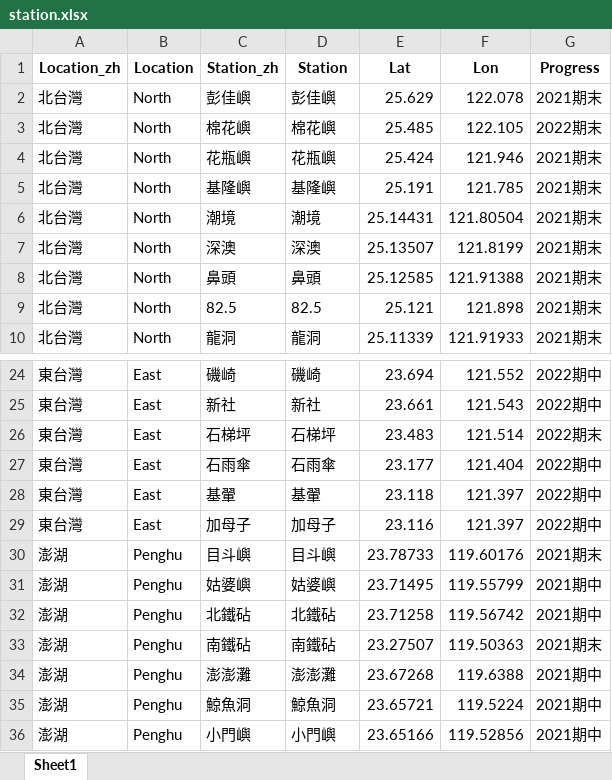
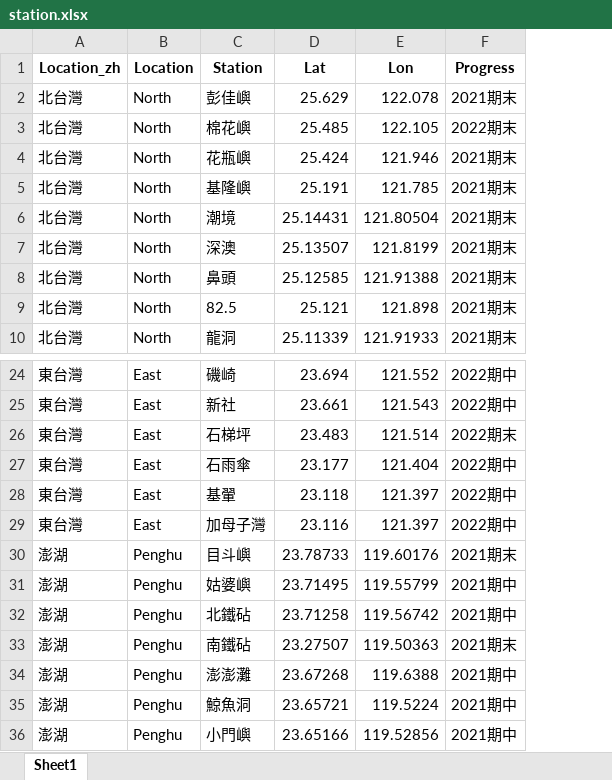
Before and after one commit to chenyenting1998/2022_OCA_final, an Excel workbook: data/station.xlsx, sheet Sheet1, drawn as a sheet; only a part is shown, gaps mark what is left out; values as stored, in another font and other column widths than the file's, no borders; removed rows and columns are numbered as before the commit, all else as after; the diff names each change by its address in the sheet, - before the commit and + after, or states it on an @@ line.

```diff
--- a/data/station.xlsx (sheet Sheet1)
+++ b/data/station.xlsx (sheet Sheet1)
-column C (Station_zh), rows 2-10: 彭佳嶼 | 棉花嶼 | 花瓶嶼 | 基隆嶼 | 潮境 | 深澳 | 鼻頭 | 82.5 | 龍洞; rows 24-36: 磯崎 | 新社 | 石梯坪 | 石雨傘 | 基翬 | 加母子 | 目斗嶼 | 姑婆嶼 | 北鐵砧 | 南鐵砧 | 澎澎灘 | 鯨魚洞 | 小門嶼
-C29 (Station): 加母子
+C29 (Station): 加母子灣
```
Also changed, not shown: 14 other files.
